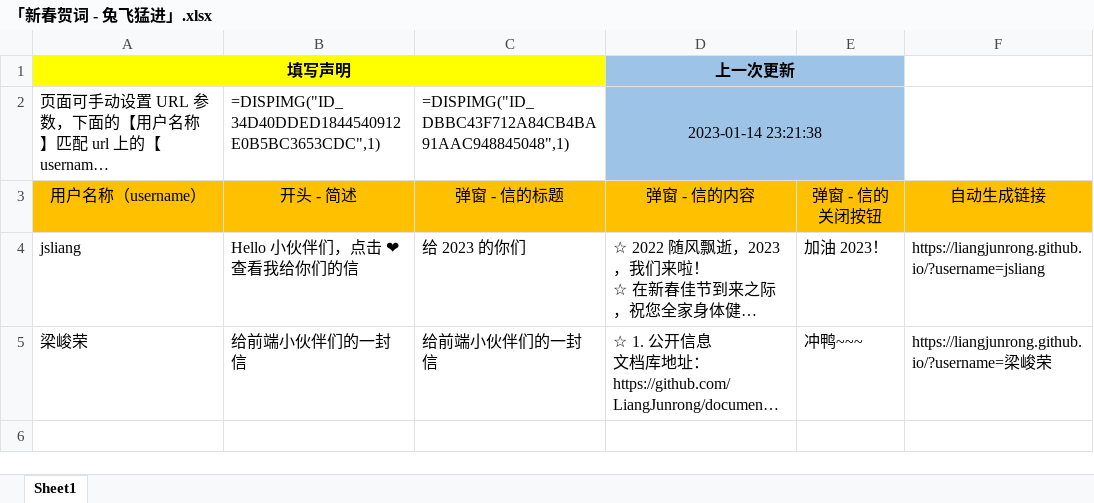
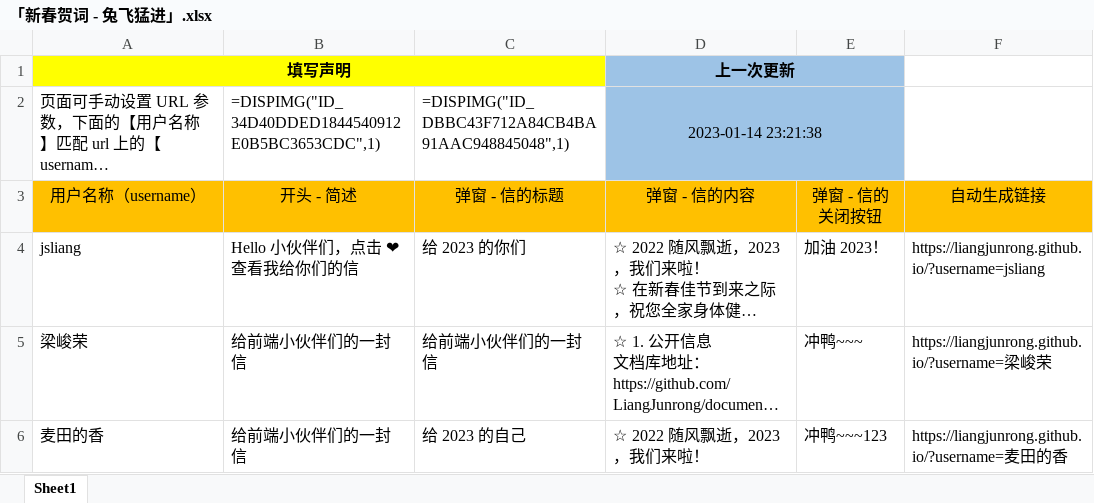
Before and after one commit to LiangJunrong/all-for-one, an Excel workbook: 038-CSS 系列/02-2023 兔年祝福/src/dist/「新春贺词 - 兔飞猛进」.xlsx, sheet Sheet1, drawn as a sheet; long unchanged cells end in …; values as stored, in another font and other column widths than the file's, no borders; the diff names each change by its address in the sheet, - before the commit and + after, or states it on an @@ line.

Commit message:
完成 - 02 - 2023 兔年祝福

```diff
--- a/038-CSS 系列/02-2023 兔年祝福/src/dist/「新春贺词 - 兔飞猛进」.xlsx (sheet Sheet1)
+++ b/038-CSS 系列/02-2023 兔年祝福/src/dist/「新春贺词 - 兔飞猛进」.xlsx (sheet Sheet1)
+row 6: 麦田的香 | 给前端小伙伴们的一封信 | 给 2023 的自己 | ☆ 2022 随风飘逝，2023，我们来啦！ | 冲鸭~~~123 | https://liangjunrong.github.io/?username=麦田的香
```
Also changed, not shown: 3 other files.
